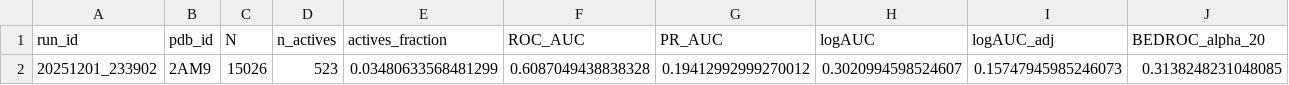
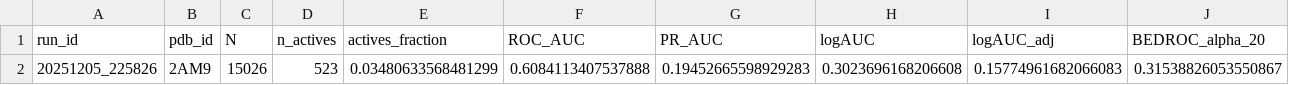
Before and after one commit to VSAtlas/Protein-Atlas, a TSV file: analysis/out/2AM9/metrics.tsv, drawn as a sheet; only a part is shown; removed rows and columns are numbered as before the commit, all else as after; rows hold the shown columns only; the diff names each change by its address in the sheet, - before the commit and + after, or states it on an @@ line.

```diff
--- a/analysis/out/2AM9/metrics.tsv
+++ b/analysis/out/2AM9/metrics.tsv
-row 2: 20251201_233902 | 2AM9 | 15026 | 523 | 0.03480633568481299 | 0.6087049438838328 | 0.19412992999270012 | 0.3020994598524607 | 0.15747945985246073 | 0.3138248231048085
+row 2: 20251205_225826 | 2AM9 | 15026 | 523 | 0.03480633568481299 | 0.6084113407537888 | 0.19452665598929283 | 0.3023696168206608 | 0.15774961682066083 | 0.31538826053550867
```
Also changed, not shown: 21 other files.
